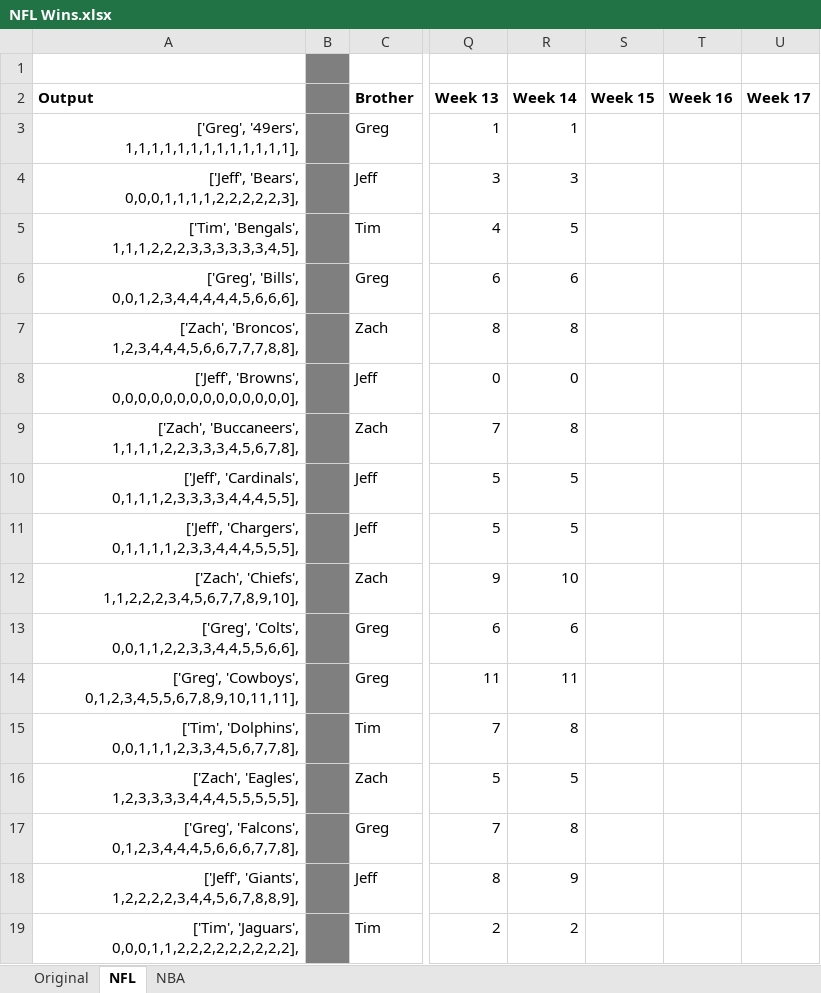
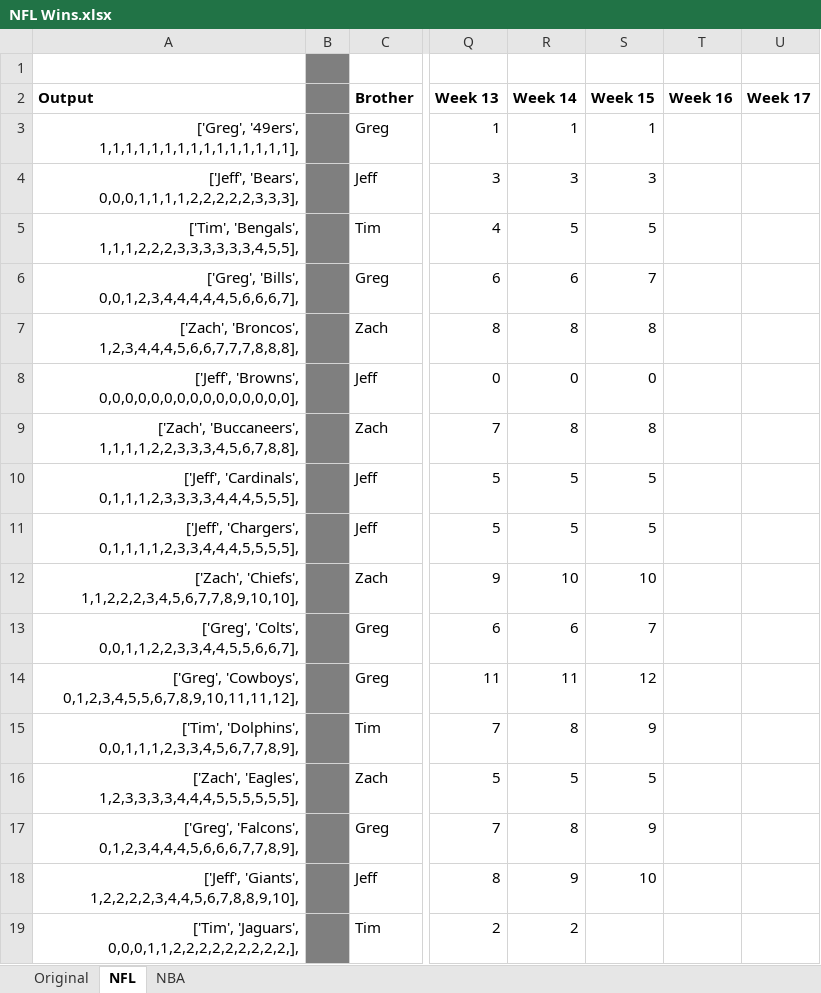
Before and after one commit to jeffmiller00/nfl_wins_league, an Excel workbook: NFL Wins.xlsx, sheet NFL, drawn as a sheet; only a part is shown, gaps mark what is left out; values as stored, in another font and other column widths than the file's, no borders; the diff covers the shown part only; the diff names each change by its address in the sheet, - before the commit and + after, or states it on an @@ line.

```diff
--- a/NFL Wins.xlsx (sheet NFL)
+++ b/NFL Wins.xlsx (sheet NFL)
-A3 (Output): ['Greg', '49ers', 1,1,1,1,1,1,1,1,1,1,1,1,1],
+A3 (Output): ['Greg', '49ers', 1,1,1,1,1,1,1,1,1,1,1,1,1,1,1],
-S3 (Week 15): (empty)
+S3 (Week 15): 1
-A4 (Output): ['Jeff', 'Bears', 0,0,0,1,1,1,1,2,2,2,2,2,3],
+A4 (Output): ['Jeff', 'Bears', 0,0,0,1,1,1,1,2,2,2,2,2,3,3,3],
-S4 (Week 15): (empty)
+S4 (Week 15): 3
-A5 (Output): ['Tim', 'Bengals', 1,1,1,2,2,2,3,3,3,3,3,3,4,5],
+A5 (Output): ['Tim', 'Bengals', 1,1,1,2,2,2,3,3,3,3,3,3,4,5,5],
-S5 (Week 15): (empty)
+S5 (Week 15): 5
-A6 (Output): ['Greg', 'Bills', 0,0,1,2,3,4,4,4,4,4,5,6,6,6],
+A6 (Output): ['Greg', 'Bills', 0,0,1,2,3,4,4,4,4,4,5,6,6,6,7],
-S6 (Week 15): (empty)
+S6 (Week 15): 7
-A7 (Output): ['Zach', 'Broncos', 1,2,3,4,4,4,5,6,6,7,7,7,8,8],
+A7 (Output): ['Zach', 'Broncos', 1,2,3,4,4,4,5,6,6,7,7,7,8,8,8],
-S7 (Week 15): (empty)
+S7 (Week 15): 8
-A8 (Output): ['Jeff', 'Browns', 0,0,0,0,0,0,0,0,0,0,0,0,0,0],
+A8 (Output): ['Jeff', 'Browns', 0,0,0,0,0,0,0,0,0,0,0,0,0,0,0],
-S8 (Week 15): (empty)
+S8 (Week 15): 0
-A9 (Output): ['Zach', 'Buccaneers', 1,1,1,1,2,2,3,3,3,4,5,6,7,8],
+A9 (Output): ['Zach', 'Buccaneers', 1,1,1,1,2,2,3,3,3,4,5,6,7,8,8],
-S9 (Week 15): (empty)
+S9 (Week 15): 8
-A10 (Output): ['Jeff', 'Cardinals', 0,1,1,1,2,3,3,3,3,4,4,4,5,5],
+A10 (Output): ['Jeff', 'Cardinals', 0,1,1,1,2,3,3,3,3,4,4,4,5,5,5],
-S10:S11 (Week 15): (empty)
+S10:S11 (Week 15): 5
-A11 (Output): ['Jeff', 'Chargers', 0,1,1,1,1,2,3,3,4,4,4,5,5,5],
+A11 (Output): ['Jeff', 'Chargers', 0,1,1,1,1,2,3,3,4,4,4,5,5,5,5],
-A12 (Output): ['Zach', 'Chiefs', 1,1,2,2,2,3,4,5,6,7,7,8,9,10],
+A12 (Output): ['Zach', 'Chiefs', 1,1,2,2,2,3,4,5,6,7,7,8,9,10,10],
-S12 (Week 15): (empty)
+S12 (Week 15): 10
-A13 (Output): ['Greg', 'Colts', 0,0,1,1,2,2,3,3,4,4,5,5,6,6],
+A13 (Output): ['Greg', 'Colts', 0,0,1,1,2,2,3,3,4,4,5,5,6,6,7],
-S13 (Week 15): (empty)
+S13 (Week 15): 7
-A14 (Output): ['Greg', 'Cowboys', 0,1,2,3,4,5,5,6,7,8,9,10,11,11],
+A14 (Output): ['Greg', 'Cowboys', 0,1,2,3,4,5,5,6,7,8,9,10,11,11,12],
-S14 (Week 15): (empty)
+S14 (Week 15): 12
-A15 (Output): ['Tim', 'Dolphins', 0,0,1,1,1,2,3,3,4,5,6,7,7,8],
+A15 (Output): ['Tim', 'Dolphins', 0,0,1,1,1,2,3,3,4,5,6,7,7,8,9],
-S15 (Week 15): (empty)
+S15 (Week 15): 9
-A16 (Output): ['Zach', 'Eagles', 1,2,3,3,3,3,4,4,4,5,5,5,5,5],
+A16 (Output): ['Zach', 'Eagles', 1,2,3,3,3,3,4,4,4,5,5,5,5,5,5],
-S16 (Week 15): (empty)
+S16 (Week 15): 5
-A17 (Output): ['Greg', 'Falcons', 0,1,2,3,4,4,4,5,6,6,6,7,7,8],
+A17 (Output): ['Greg', 'Falcons', 0,1,2,3,4,4,4,5,6,6,6,7,7,8,9],
-S17 (Week 15): (empty)
+S17 (Week 15): 9
-A18 (Output): ['Jeff', 'Giants', 1,2,2,2,2,3,4,4,5,6,7,8,8,9],
+A18 (Output): ['Jeff', 'Giants', 1,2,2,2,2,3,4,4,5,6,7,8,8,9,10],
-S18 (Week 15): (empty)
+S18 (Week 15): 10
-A19 (Output): ['Tim', 'Jaguars', 0,0,0,1,1,2,2,2,2,2,2,2,2,2],
+A19 (Output): ['Tim', 'Jaguars', 0,0,0,1,1,2,2,2,2,2,2,2,2,2,],
```
Also changed, not shown: 34 edited cells elsewhere in this sheet, sheet NBA, 2 other files.
